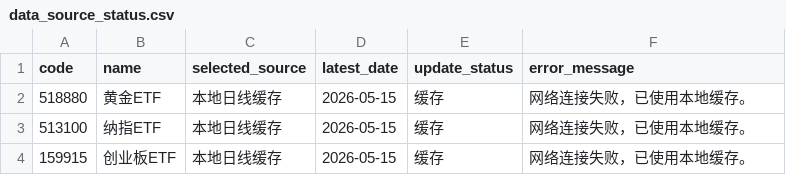
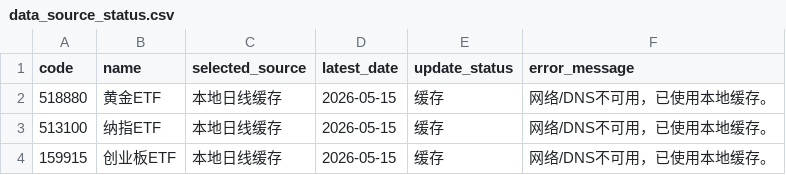
Before and after one commit to djinnwong/etf_rotation_web, a CSV file: data/data_source_status.csv, drawn as a sheet.

```diff
--- a/data/data_source_status.csv
+++ b/data/data_source_status.csv
@@ -1,4 +1,4 @@
 code,name,selected_source,latest_date,update_status,error_message
-518880,黄金ETF,本地日线缓存,2026-05-15,缓存,网络连接失败，已使用本地缓存。
-513100,纳指ETF,本地日线缓存,2026-05-15,缓存,网络连接失败，已使用本地缓存。
-159915,创业板ETF,本地日线缓存,2026-05-15,缓存,网络连接失败，已使用本地缓存。
+518880,黄金ETF,本地日线缓存,2026-05-15,缓存,网络/DNS不可用，已使用本地缓存。
+513100,纳指ETF,本地日线缓存,2026-05-15,缓存,网络/DNS不可用，已使用本地缓存。
+159915,创业板ETF,本地日线缓存,2026-05-15,缓存,网络/DNS不可用，已使用本地缓存。
```
Also changed, not shown: 4 other files.
